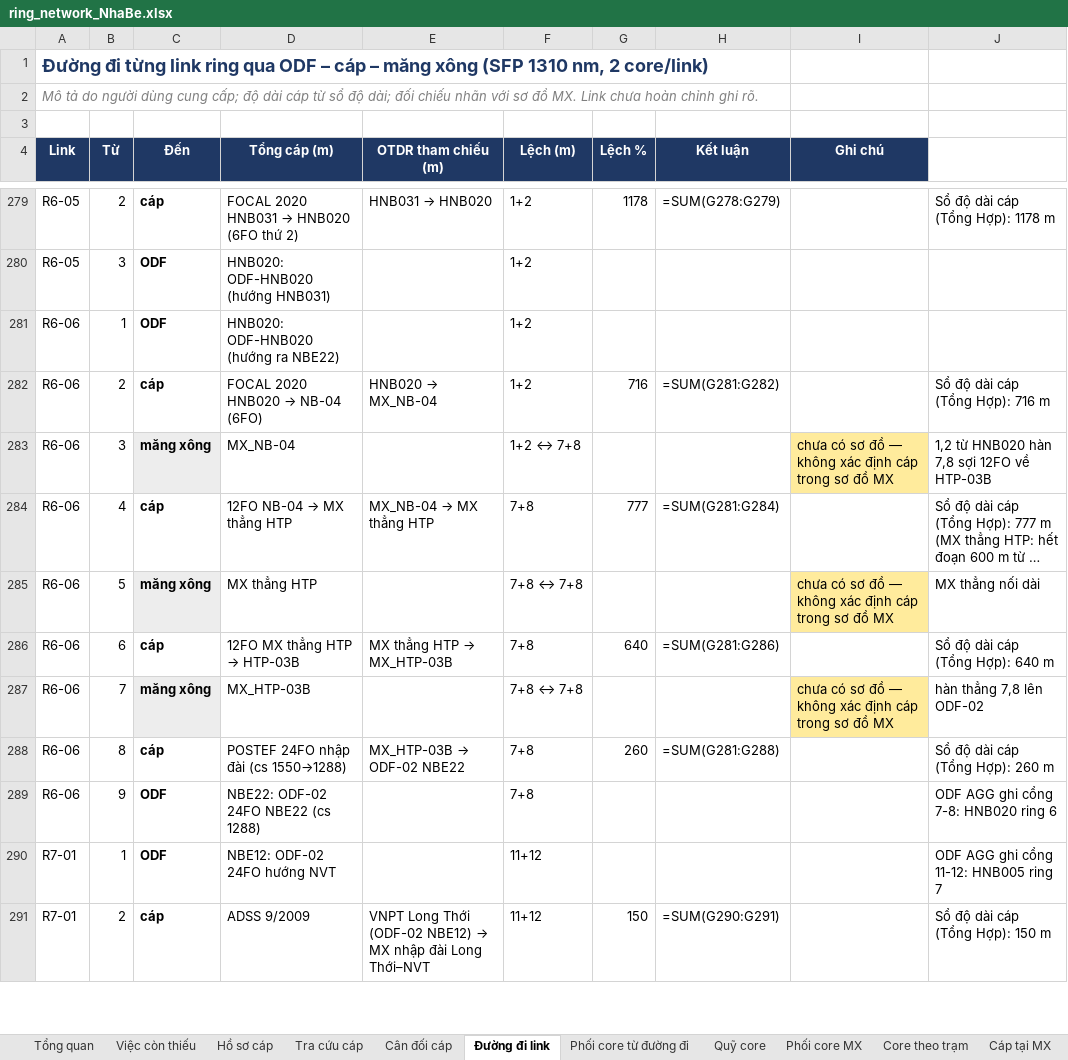
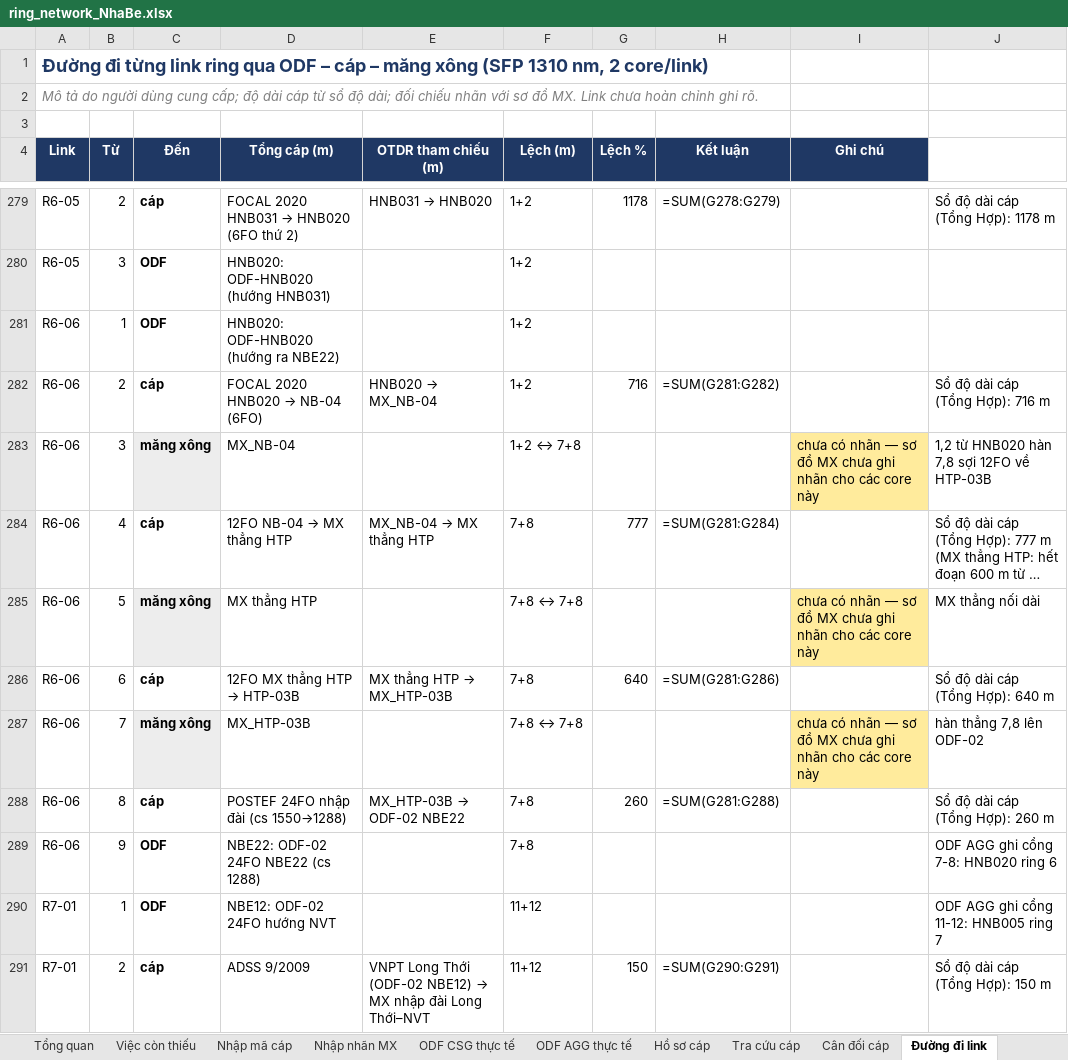
Before and after one commit to hovukimchi-spec/test-ai, an Excel workbook: ring-network/ring_network_NhaBe.xlsx, sheet Đường đi link, drawn as a sheet; only a part is shown, gaps mark what is left out; long unchanged cells end in …; values as stored, in another font and other column widths than the file's, no borders; formulas without a stored value are shown as written; the diff covers the shown part only; the diff names each change by its address in the sheet, - before the commit and + after, or states it on an @@ line.

```diff
--- a/ring-network/ring_network_NhaBe.xlsx (sheet Đường đi link)
+++ b/ring-network/ring_network_NhaBe.xlsx (sheet Đường đi link)
+sheet tab: Nhập mã cáp
+sheet tab: Nhập nhãn MX
+sheet tab: ODF CSG thực tế
+sheet tab: ODF AGG thực tế
-I283 (Ghi chú): chưa có sơ đồ — không xác định cáp trong sơ đồ MX
+I283 (Ghi chú): chưa có nhãn — sơ đồ MX chưa ghi nhãn cho các core này
-I285 (Ghi chú): chưa có sơ đồ — không xác định cáp trong sơ đồ MX
+I285 (Ghi chú): chưa có nhãn — sơ đồ MX chưa ghi nhãn cho các core này
-I287 (Ghi chú): chưa có sơ đồ — không xác định cáp trong sơ đồ MX
+I287 (Ghi chú): chưa có nhãn — sơ đồ MX chưa ghi nhãn cho các core này
```
Also changed, not shown: 37 edited cells elsewhere in this sheet, sheet Phối core từ đường đi, 8 other files.
